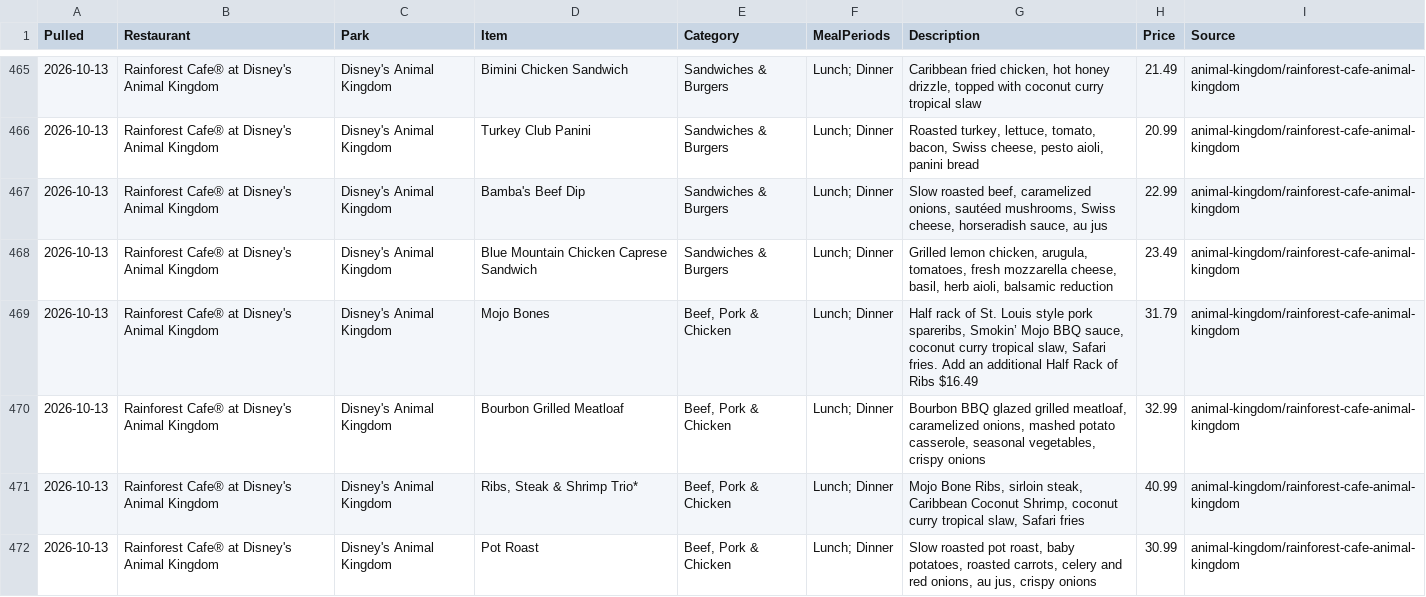
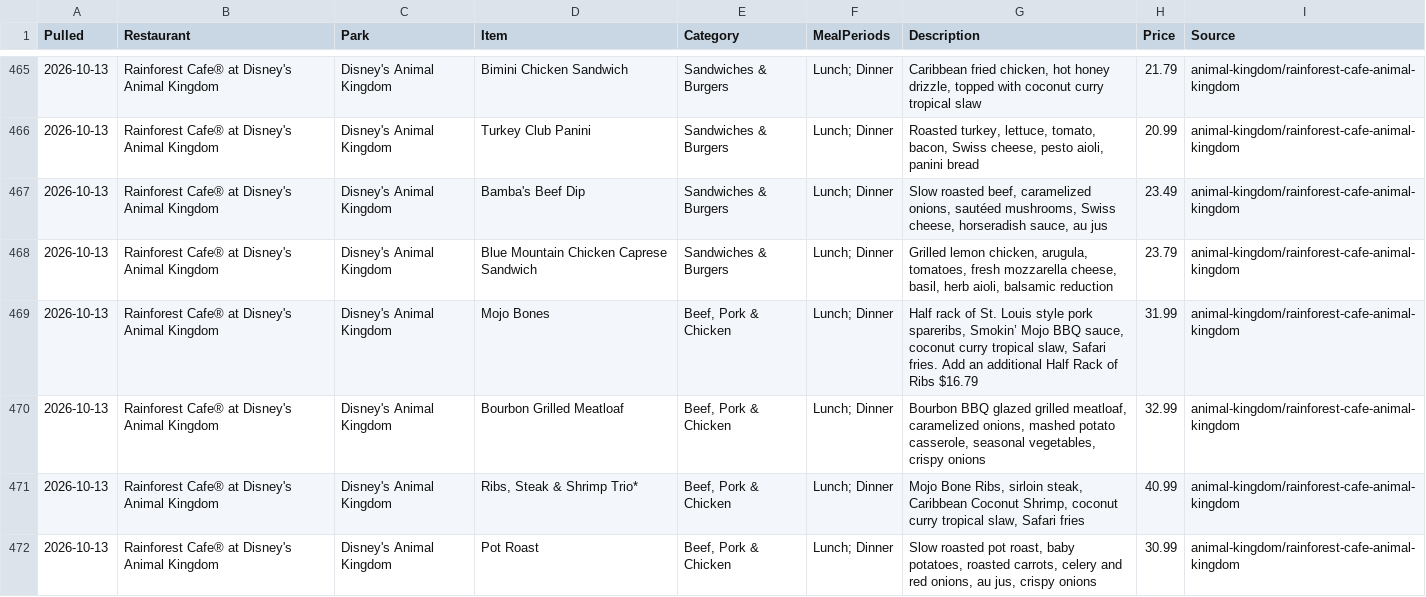
Before and after one commit to scoopdisney/wdw-menu-watch, a CSV file: data/animal-kingdom.csv, drawn as a sheet; only a part is shown, gaps mark what is left out; the diff covers the shown part only.

```diff
--- a/data/animal-kingdom.csv
+++ b/data/animal-kingdom.csv
@@ -465,6 +465,6 @@ Pulled,Restaurant,Park,Item,Category,MealPeriods,Description,Price,Source
-2026-10-13,Rainforest Cafe® at Disney's Animal Kingdom,Disney's Animal Kingdom,Bimini Chicken Sandwich,Sandwiches & Burgers,Lunch; Dinner,"Caribbean fried chicken, hot honey drizzle, topped with coconut curry tropical slaw",21.49,animal-kingdom/rainforest-cafe-animal-kingdom
+2026-10-13,Rainforest Cafe® at Disney's Animal Kingdom,Disney's Animal Kingdom,Bimini Chicken Sandwich,Sandwiches & Burgers,Lunch; Dinner,"Caribbean fried chicken, hot honey drizzle, topped with coconut curry tropical slaw",21.79,animal-kingdom/rainforest-cafe-animal-kingdom
 2026-10-13,Rainforest Cafe® at Disney's Animal Kingdom,Disney's Animal Kingdom,Turkey Club Panini,Sandwiches & Burgers,Lunch; Dinner,"Roasted turkey, lettuce, tomato, bacon, Swiss cheese, pesto aioli, panini bread",20.99,animal-kingdom/rainforest-cafe-animal-kingdom
-2026-10-13,Rainforest Cafe® at Disney's Animal Kingdom,Disney's Animal Kingdom,Bamba's Beef Dip,Sandwiches & Burgers,Lunch; Dinner,"Slow roasted beef, caramelized onions, sautéed mushrooms, Swiss cheese, horseradish sauce, au jus",22.99,animal-kingdom/rainforest-cafe-animal-kingdom
-2026-10-13,Rainforest Cafe® at Disney's Animal Kingdom,Disney's Animal Kingdom,Blue Mountain Chicken Caprese Sandwich,Sandwiches & Burgers,Lunch; Dinner,"Grilled lemon chicken, arugula, tomatoes, fresh mozzarella cheese, basil, herb aioli, balsamic reduction",23.49,animal-kingdom/rainforest-cafe-animal-kingdom
-2026-10-13,Rainforest Cafe® at Disney's Animal Kingdom,Disney's Animal Kingdom,Mojo Bones,"Beef, Pork & Chicken",Lunch; Dinner,"Half rack of St. Louis style pork spareribs, Smokin’ Mojo BBQ sauce, coconut curry tropical slaw, Safari fries. Add an additional Half Rack of Ribs $16.49",31.79,animal-kingdom/rainforest-cafe-animal-kingdom
+2026-10-13,Rainforest Cafe® at Disney's Animal Kingdom,Disney's Animal Kingdom,Bamba's Beef Dip,Sandwiches & Burgers,Lunch; Dinner,"Slow roasted beef, caramelized onions, sautéed mushrooms, Swiss cheese, horseradish sauce, au jus",23.49,animal-kingdom/rainforest-cafe-animal-kingdom
+2026-10-13,Rainforest Cafe® at Disney's Animal Kingdom,Disney's Animal Kingdom,Blue Mountain Chicken Caprese Sandwich,Sandwiches & Burgers,Lunch; Dinner,"Grilled lemon chicken, arugula, tomatoes, fresh mozzarella cheese, basil, herb aioli, balsamic reduction",23.79,animal-kingdom/rainforest-cafe-animal-kingdom
+2026-10-13,Rainforest Cafe® at Disney's Animal Kingdom,Disney's Animal Kingdom,Mojo Bones,"Beef, Pork & Chicken",Lunch; Dinner,"Half rack of St. Louis style pork spareribs, Smokin’ Mojo BBQ sauce, coconut curry tropical slaw, Safari fries. Add an additional Half Rack of Ribs $16.79",31.99,animal-kingdom/rainforest-cafe-animal-kingdom
 2026-10-13,Rainforest Cafe® at Disney's Animal Kingdom,Disney's Animal Kingdom,Bourbon Grilled Meatloaf,"Beef, Pork & Chicken",Lunch; Dinner,"Bourbon BBQ glazed grilled meatloaf, caramelized onions, mashed potato casserole, seasonal vegetables, crispy onions",32.99,animal-kingdom/rainforest-cafe-animal-kingdom
```
Also changed, not shown: 35 edited cells elsewhere in this file, data/disney-springs.csv, data/epcot.csv, 4 other files.
